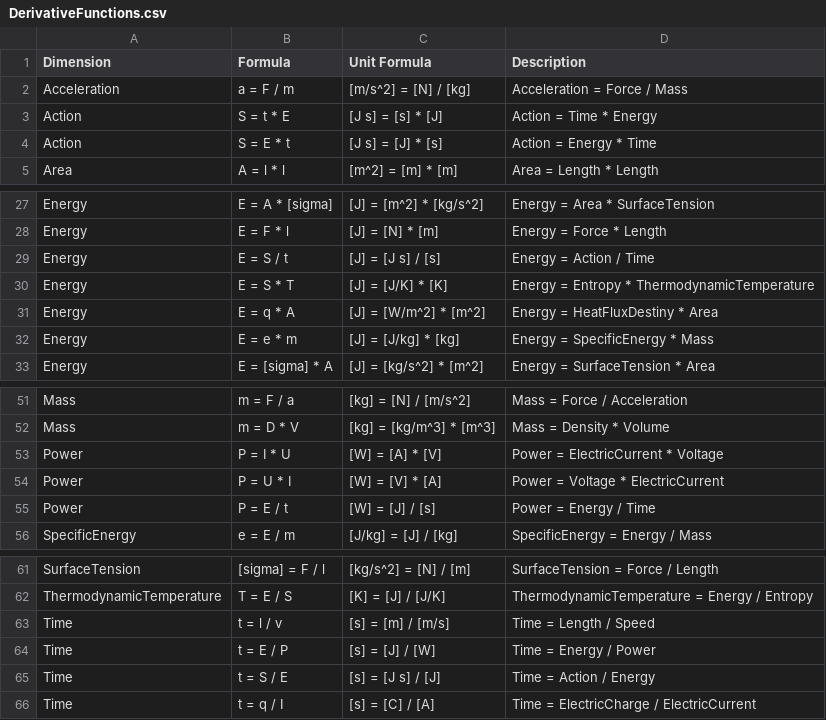
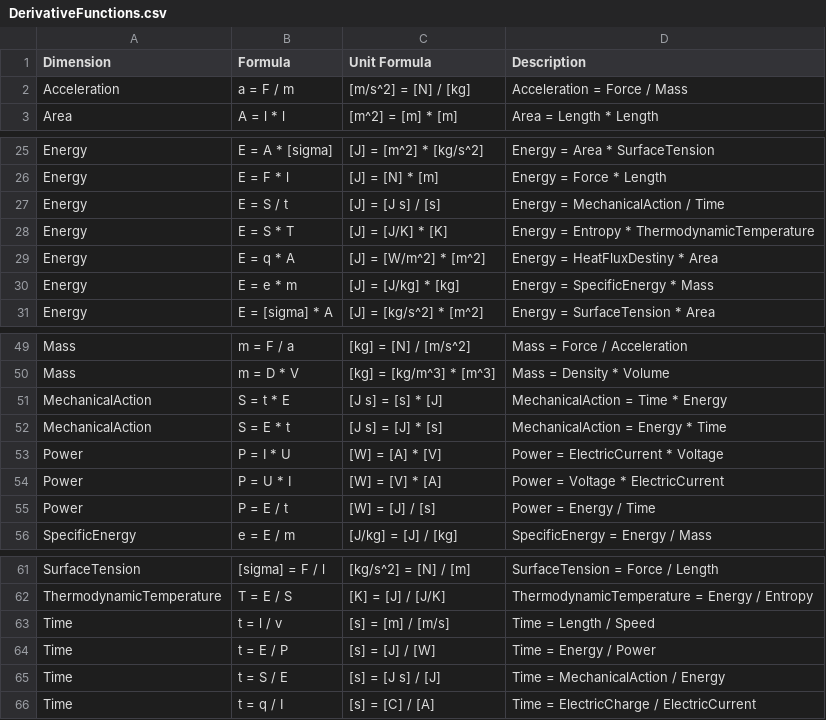
Before and after one commit to 100prznt/Rca.Physical, a CSV file: DerivativeFunctions.csv, drawn as a sheet; only a part is shown, gaps mark what is left out.

```diff
--- a/DerivativeFunctions.csv
+++ b/DerivativeFunctions.csv
@@ -2,4 +2,2 @@
 "Acceleration","a = F / m","[m/s^2] = [N] / [kg]","Acceleration = Force / Mass"
-"Action","S = t * E","[J s] = [s] * [J]","Action = Time * Energy"
-"Action","S = E * t","[J s] = [J] * [s]","Action = Energy * Time"
 "Area","A = l * l","[m^2] = [m] * [m]","Area = Length * Length"
@@ -28,3 +26,3 @@
 "Energy","E = F * l","[J] = [N] * [m]","Energy = Force * Length"
-"Energy","E = S / t","[J] = [J s] / [s]","Energy = Action / Time"
+"Energy","E = S / t","[J] = [J s] / [s]","Energy = MechanicalAction / Time"
 "Energy","E = S * T","[J] = [J/K] * [K]","Energy = Entropy * ThermodynamicTemperature"
@@ -52,2 +50,4 @@
 "Mass","m = D * V","[kg] = [kg/m^3] * [m^3]","Mass = Density * Volume"
+"MechanicalAction","S = t * E","[J s] = [s] * [J]","MechanicalAction = Time * Energy"
+"MechanicalAction","S = E * t","[J s] = [J] * [s]","MechanicalAction = Energy * Time"
 "Power","P = I * U","[W] = [A] * [V]","Power = ElectricCurrent * Voltage"
@@ -64,3 +64,3 @@
 "Time","t = E / P","[s] = [J] / [W]","Time = Energy / Power"
-"Time","t = S / E","[s] = [J s] / [J]","Time = Action / Energy"
+"Time","t = S / E","[s] = [J s] / [J]","Time = MechanicalAction / Energy"
 "Time","t = q / I","[s] = [C] / [A]","Time = ElectricCharge / ElectricCurrent"
```
Also changed, not shown: SupportedUnits.csv, 10 other files.
